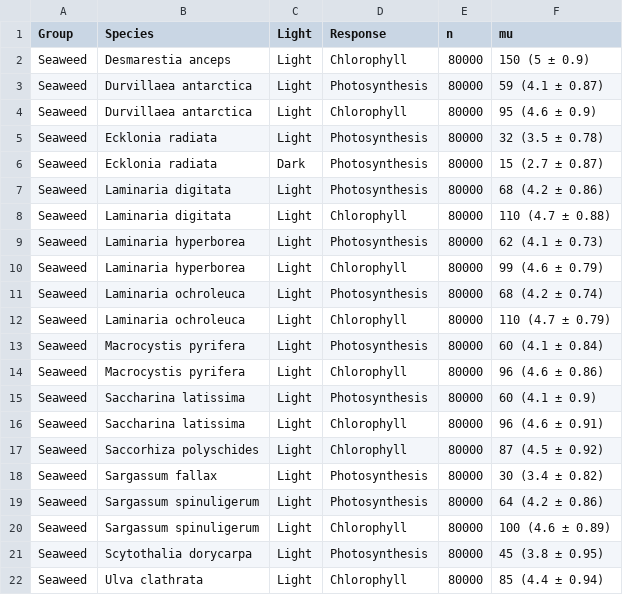
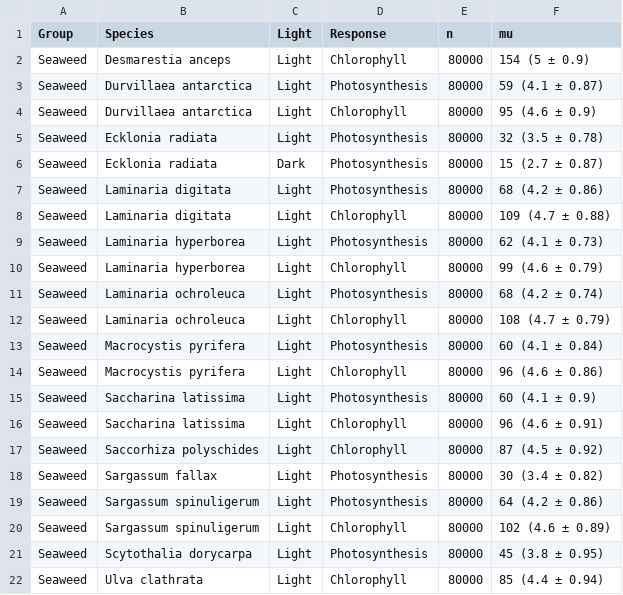
Before and after one commit to lukaseamus/plant-limbo, a CSV file: Tables/Table_S3.csv, drawn as a sheet; only a part is shown.

```diff
--- a/Tables/Table_S3.csv
+++ b/Tables/Table_S3.csv
@@ -1,3 +1,3 @@
 Group,Species,Light,Response,n,mu
-Seaweed,Desmarestia anceps,Light,Chlorophyll,80000,150 (5 ± 0.9)
+Seaweed,Desmarestia anceps,Light,Chlorophyll,80000,154 (5 ± 0.9)
 Seaweed,Durvillaea antarctica,Light,Photosynthesis,80000,59 (4.1 ± 0.87)
@@ -7,3 +7,3 @@ Seaweed,Ecklonia radiata,Dark,Photosynthesis,80000,15 (2.7 ± 0.87)
 Seaweed,Laminaria digitata,Light,Photosynthesis,80000,68 (4.2 ± 0.86)
-Seaweed,Laminaria digitata,Light,Chlorophyll,80000,110 (4.7 ± 0.88)
+Seaweed,Laminaria digitata,Light,Chlorophyll,80000,109 (4.7 ± 0.88)
 Seaweed,Laminaria hyperborea,Light,Photosynthesis,80000,62 (4.1 ± 0.73)
@@ -11,3 +11,3 @@ Seaweed,Laminaria hyperborea,Light,Chlorophyll,80000,99 (4.6 ± 0.79)
 Seaweed,Laminaria ochroleuca,Light,Photosynthesis,80000,68 (4.2 ± 0.74)
-Seaweed,Laminaria ochroleuca,Light,Chlorophyll,80000,110 (4.7 ± 0.79)
+Seaweed,Laminaria ochroleuca,Light,Chlorophyll,80000,108 (4.7 ± 0.79)
 Seaweed,Macrocystis pyrifera,Light,Photosynthesis,80000,60 (4.1 ± 0.84)
@@ -19,3 +19,3 @@ Seaweed,Sargassum fallax,Light,Photosynthesis,80000,30 (3.4 ± 0.82)
 Seaweed,Sargassum spinuligerum,Light,Photosynthesis,80000,64 (4.2 ± 0.86)
-Seaweed,Sargassum spinuligerum,Light,Chlorophyll,80000,100 (4.6 ± 0.89)
+Seaweed,Sargassum spinuligerum,Light,Chlorophyll,80000,102 (4.6 ± 0.89)
 Seaweed,Scytothalia dorycarpa,Light,Photosynthesis,80000,45 (3.8 ± 0.95)
```
Also changed, not shown: 12 other files.
